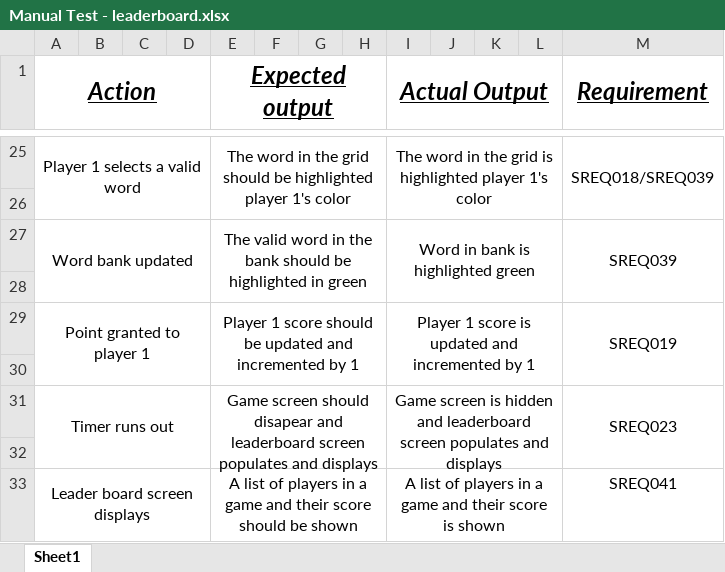
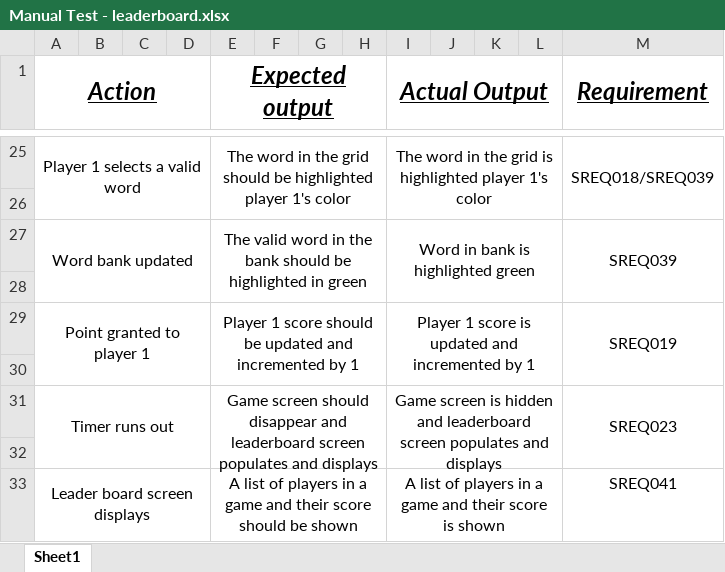
Before and after one commit to utastudents/cse3310_sp24_group_12, an Excel workbook: docs/Manual Test - leaderboard.xlsx, sheet Sheet1, drawn as a sheet; only a part is shown, gaps mark what is left out; values as stored, in another font and other column widths than the file's, no borders; the diff names each change by its address in the sheet, - before the commit and + after, or states it on an @@ line.

```diff
--- a/docs/Manual Test - leaderboard.xlsx (sheet Sheet1)
+++ b/docs/Manual Test - leaderboard.xlsx (sheet Sheet1)
-E31 (Expected output): …screen should disapear and leaderboard…
+E31 (Expected output): …screen should disappear and leaderboard…
```
Also changed, not shown: docs/Manual Test - player disconnect.xlsx.
